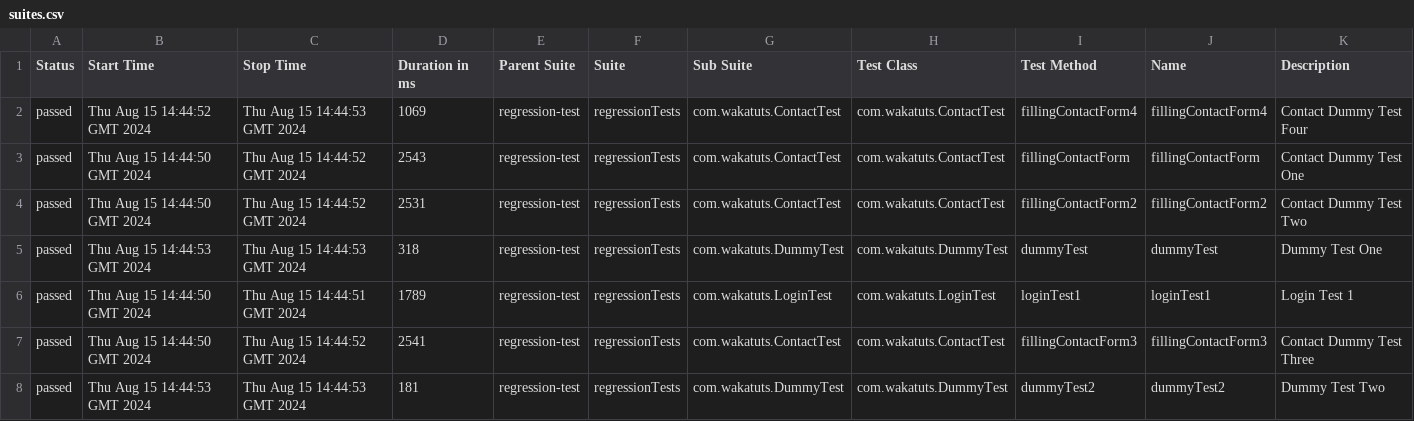
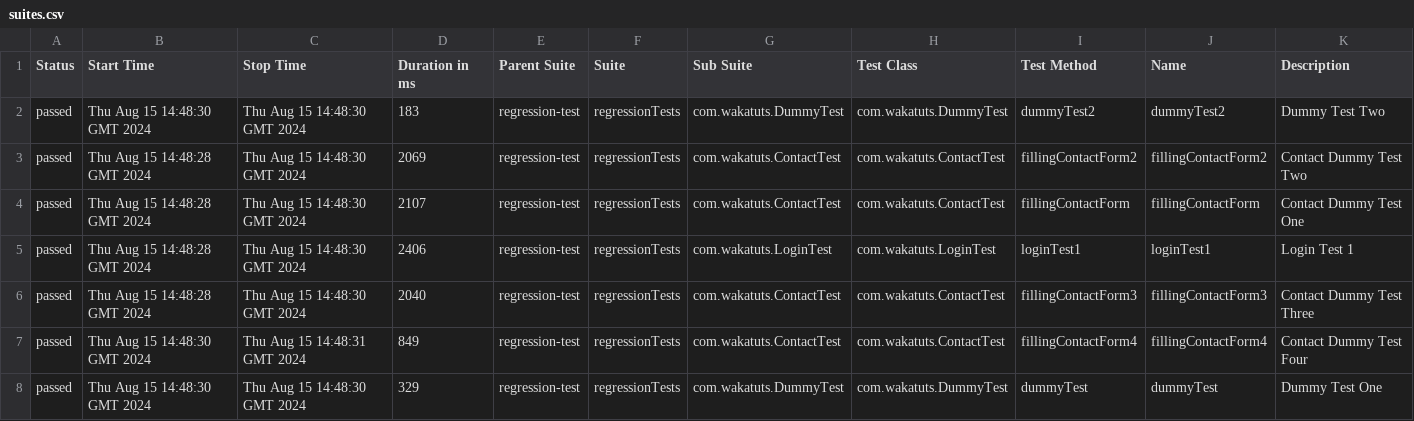
Before and after one commit to wakatuts/selenide-framework-example, a CSV file: 9/data/suites.csv, drawn as a sheet.

```diff
--- a/9/data/suites.csv
+++ b/9/data/suites.csv
@@ -1,8 +1,8 @@
 "Status","Start Time","Stop Time","Duration in ms","Parent Suite","Suite","Sub Suite","Test Class","Test Method","Name","Description"
-"passed","Thu Aug 15 14:44:52 GMT 2024","Thu Aug 15 14:44:53 GMT 2024","1069","regression-test","regressionTests","com.wakatuts.ContactTest","com.wakatuts.ContactTest","fillingContactForm4","fillingContactForm4","Contact Dummy Test Four"
-"passed","Thu Aug 15 14:44:50 GMT 2024","Thu Aug 15 14:44:52 GMT 2024","2543","regression-test","regressionTests","com.wakatuts.ContactTest","com.wakatuts.ContactTest","fillingContactForm","fillingContactForm","Contact Dummy Test One"
-"passed","Thu Aug 15 14:44:50 GMT 2024","Thu Aug 15 14:44:52 GMT 2024","2531","regression-test","regressionTests","com.wakatuts.ContactTest","com.wakatuts.ContactTest","fillingContactForm2","fillingContactForm2","Contact Dummy Test Two"
-"passed","Thu Aug 15 14:44:53 GMT 2024","Thu Aug 15 14:44:53 GMT 2024","318","regression-test","regressionTests","com.wakatuts.DummyTest","com.wakatuts.DummyTest","dummyTest","dummyTest","Dummy Test One"
-"passed","Thu Aug 15 14:44:50 GMT 2024","Thu Aug 15 14:44:51 GMT 2024","1789","regression-test","regressionTests","com.wakatuts.LoginTest","com.wakatuts.LoginTest","loginTest1","loginTest1","Login Test 1"
-"passed","Thu Aug 15 14:44:50 GMT 2024","Thu Aug 15 14:44:52 GMT 2024","2541","regression-test","regressionTests","com.wakatuts.ContactTest","com.wakatuts.ContactTest","fillingContactForm3","fillingContactForm3","Contact Dummy Test Three"
-"passed","Thu Aug 15 14:44:53 GMT 2024","Thu Aug 15 14:44:53 GMT 2024","181","regression-test","regressionTests","com.wakatuts.DummyTest","com.wakatuts.DummyTest","dummyTest2","dummyTest2","Dummy Test Two"
+"passed","Thu Aug 15 14:48:30 GMT 2024","Thu Aug 15 14:48:30 GMT 2024","183","regression-test","regressionTests","com.wakatuts.DummyTest","com.wakatuts.DummyTest","dummyTest2","dummyTest2","Dummy Test Two"
+"passed","Thu Aug 15 14:48:28 GMT 2024","Thu Aug 15 14:48:30 GMT 2024","2069","regression-test","regressionTests","com.wakatuts.ContactTest","com.wakatuts.ContactTest","fillingContactForm2","fillingContactForm2","Contact Dummy Test Two"
+"passed","Thu Aug 15 14:48:28 GMT 2024","Thu Aug 15 14:48:30 GMT 2024","2107","regression-test","regressionTests","com.wakatuts.ContactTest","com.wakatuts.ContactTest","fillingContactForm","fillingContactForm","Contact Dummy Test One"
+"passed","Thu Aug 15 14:48:28 GMT 2024","Thu Aug 15 14:48:30 GMT 2024","2406","regression-test","regressionTests","com.wakatuts.LoginTest","com.wakatuts.LoginTest","loginTest1","loginTest1","Login Test 1"
+"passed","Thu Aug 15 14:48:28 GMT 2024","Thu Aug 15 14:48:30 GMT 2024","2040","regression-test","regressionTests","com.wakatuts.ContactTest","com.wakatuts.ContactTest","fillingContactForm3","fillingContactForm3","Contact Dummy Test Three"
+"passed","Thu Aug 15 14:48:30 GMT 2024","Thu Aug 15 14:48:31 GMT 2024","849","regression-test","regressionTests","com.wakatuts.ContactTest","com.wakatuts.ContactTest","fillingContactForm4","fillingContactForm4","Contact Dummy Test Four"
+"passed","Thu Aug 15 14:48:30 GMT 2024","Thu Aug 15 14:48:30 GMT 2024","329","regression-test","regressionTests","com.wakatuts.DummyTest","com.wakatuts.DummyTest","dummyTest","dummyTest","Dummy Test One"
```
Also changed, not shown: 33 other files.
